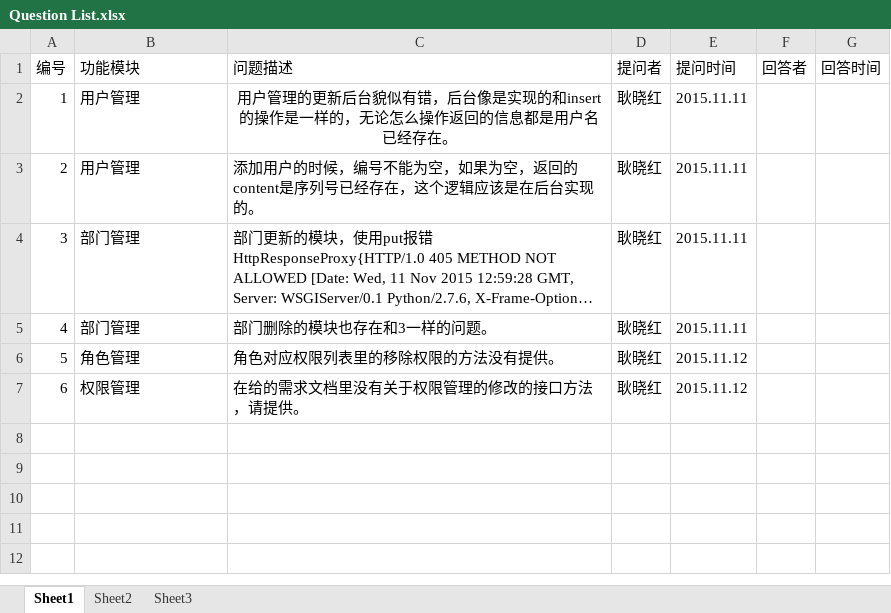
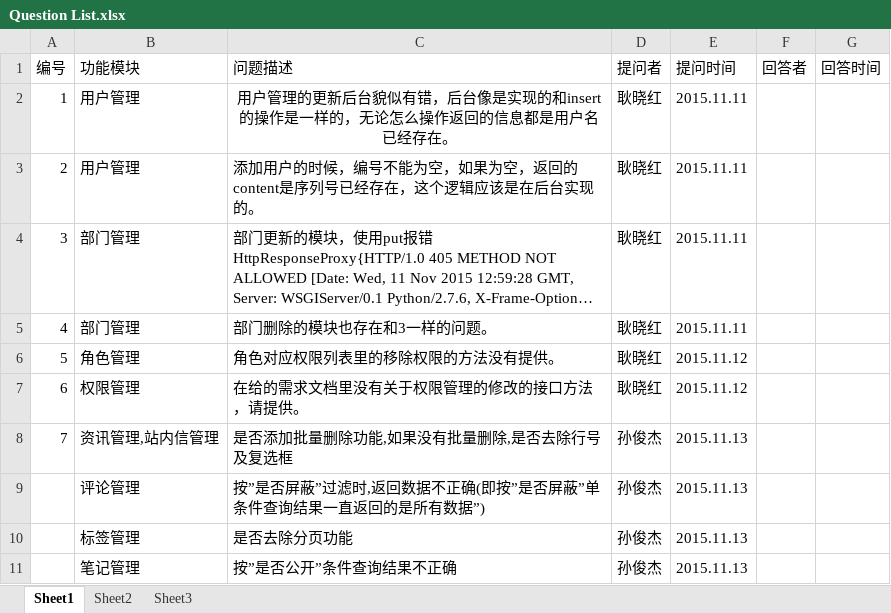
Before and after one commit to gengxiaohong/project, an Excel workbook: doc/Question List.xlsx, sheet Sheet1, drawn as a sheet; long unchanged cells end in …; values as stored, in another font and other column widths than the file's, no borders; the diff names each change by its address in the sheet, - before the commit and + after, or states it on an @@ line.

Commit message:
Question List by 孙俊杰

```diff
--- a/doc/Question List.xlsx (sheet Sheet1)
+++ b/doc/Question List.xlsx (sheet Sheet1)
+row 8: 7 | 资讯管理,站内信管理 | 是否添加批量删除功能,如果没有批量删除,是否去除行号及复选框 | 孙俊杰 | 2015.11.13
+row 9:  | 评论管理 | 按”是否屏蔽”过滤时,返回数据不正确(即按”是否屏蔽”单条件查询结果一直返回的是所有数据”) | 孙俊杰 | 2015.11.13
+row 10:  | 标签管理 | 是否去除分页功能 | 孙俊杰 | 2015.11.13
+row 11:  | 笔记管理 | 按”是否公开”条件查询结果不正确 | 孙俊杰 | 2015.11.13
```
